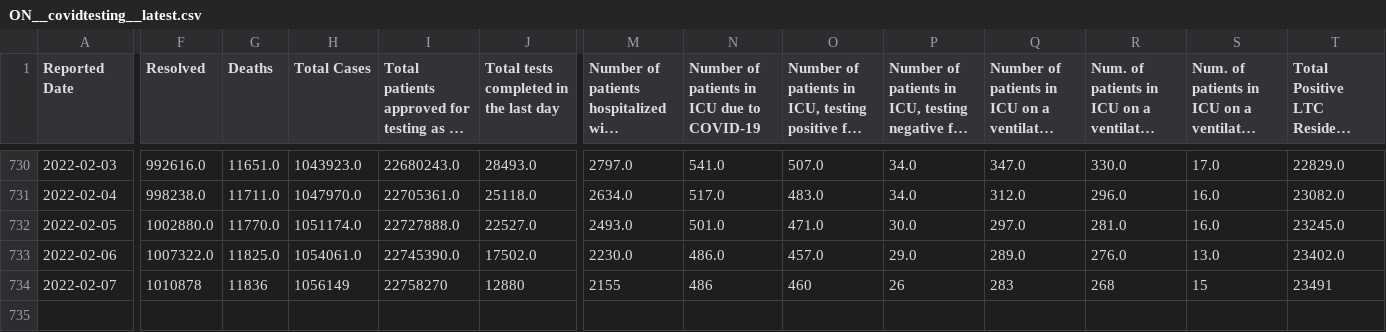
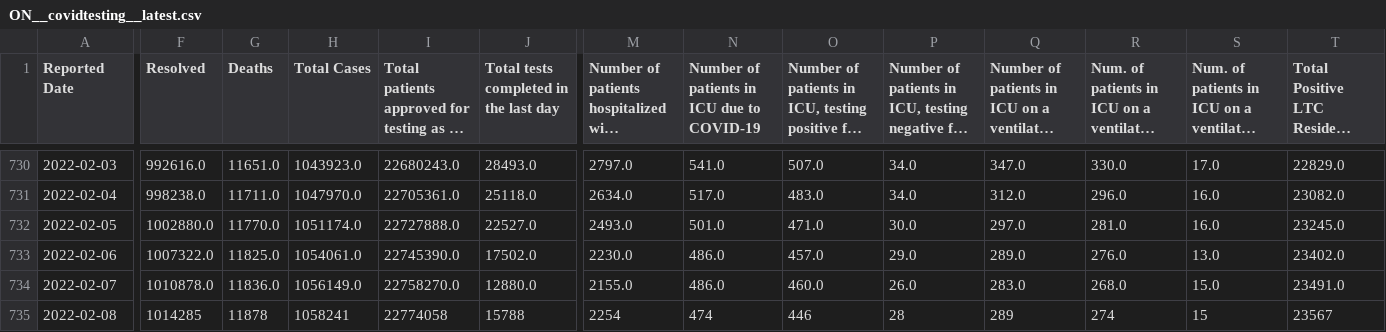
Before and after one commit to Copterz/coronavirus-hc-infobase-archive, a CSV file: ON__covidtesting__latest.csv, drawn as a sheet; only a part is shown, gaps mark what is left out; long unchanged cells end in …; rows hold the shown columns only; the diff covers the shown part only; the diff names each change by its address in the sheet, - before the commit and + after, or states it on an @@ line.

```diff
--- a/ON__covidtesting__latest.csv
+++ b/ON__covidtesting__latest.csv
-F734 (Resolved): 1010878
+F734 (Resolved): 1010878.0
-G734 (Deaths): 11836
+G734 (Deaths): 11836.0
-H734 (Total Cases): 1056149
+H734 (Total Cases): 1056149.0
-I734: 22758270
+I734: 22758270.0
-J734: 12880
+J734: 12880.0
-M734: 2155
+M734: 2155.0
-N734: 486
+N734: 486.0
-O734: 460
+O734: 460.0
-P734: 26
+P734: 26.0
-Q734: 283
+Q734: 283.0
-R734: 268
+R734: 268.0
-S734: 15
+S734: 15.0
-T734: 23491
+T734: 23491.0
+row 735: 2022-02-08 | 1014285 | 11878 | 1058241 | 22774058 | 15788 | 2254 | 474 | 446 | 28 | 289 | 274 | 15 | 23567
```
Also changed, not shown: 5 edited cells elsewhere in this file, ON__daily_change_in_cases_by_phu.csv, 2 other files.
